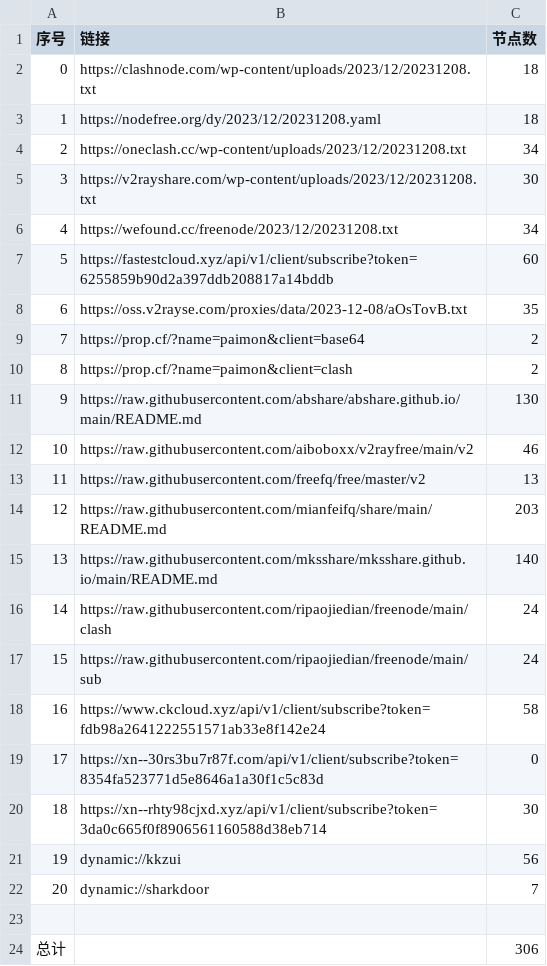
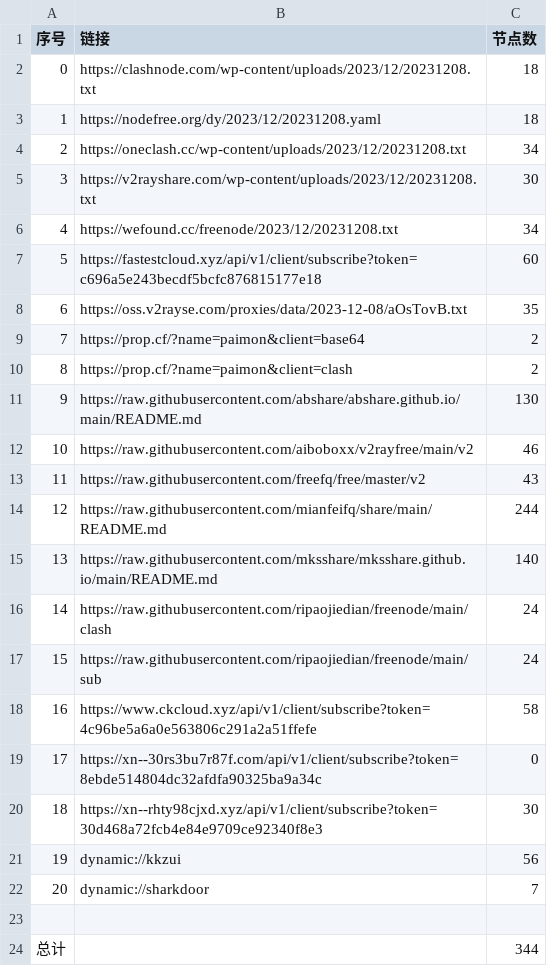
Before and after one commit to WTNLXTBL/Node-Fetch, a CSV file: list_result.csv, drawn as a sheet.

```diff
--- a/list_result.csv
+++ b/list_result.csv
@@ -6,3 +6,3 @@
 4,https://wefound.cc/freenode/2023/12/20231208.txt,34
-5,https://fastestcloud.xyz/api/v1/client/subscribe?token=6255859b90d2a397ddb208817a14bddb,60
+5,https://fastestcloud.xyz/api/v1/client/subscribe?token=c696a5e243becdf5bcfc876815177e18,60
 6,https://oss.v2rayse.com/proxies/data/2023-12-08/aOsTovB.txt,35
@@ -12,4 +12,4 @@
 10,https://raw.githubusercontent.com/aiboboxx/v2rayfree/main/v2,46
-11,https://raw.githubusercontent.com/freefq/free/master/v2,13
-12,https://raw.githubusercontent.com/mianfeifq/share/main/README.md,203
+11,https://raw.githubusercontent.com/freefq/free/master/v2,43
+12,https://raw.githubusercontent.com/mianfeifq/share/main/README.md,244
 13,https://raw.githubusercontent.com/mksshare/mksshare.github.io/main/README.md,140
@@ -17,5 +17,5 @@
 15,https://raw.githubusercontent.com/ripaojiedian/freenode/main/sub,24
-16,https://www.ckcloud.xyz/api/v1/client/subscribe?token=fdb98a2641222551571ab33e8f142e24,58
-17,https://xn--30rs3bu7r87f.com/api/v1/client/subscribe?token=8354fa523771d5e8646a1a30f1c5c83d,0
-18,https://xn--rhty98cjxd.xyz/api/v1/client/subscribe?token=3da0c665f0f8906561160588d38eb714,30
+16,https://www.ckcloud.xyz/api/v1/client/subscribe?token=4c96be5a6a0e563806c291a2a51ffefe,58
+17,https://xn--30rs3bu7r87f.com/api/v1/client/subscribe?token=8ebde514804dc32afdfa90325ba9a34c,0
+18,https://xn--rhty98cjxd.xyz/api/v1/client/subscribe?token=30d468a72fcb4e84e9709ce92340f8e3,30
 19,dynamic://kkzui,56
@@ -23,2 +23,2 @@
 
-总计,,306
+总计,,344
```
Also changed, not shown: 13 other files.
